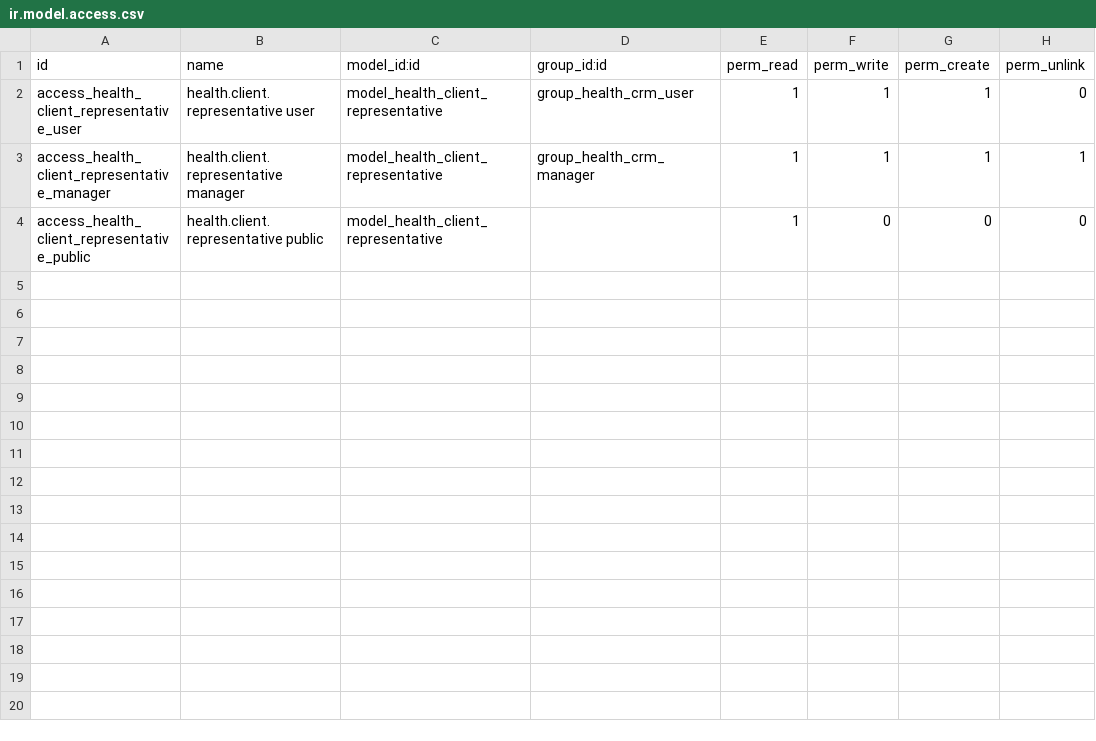
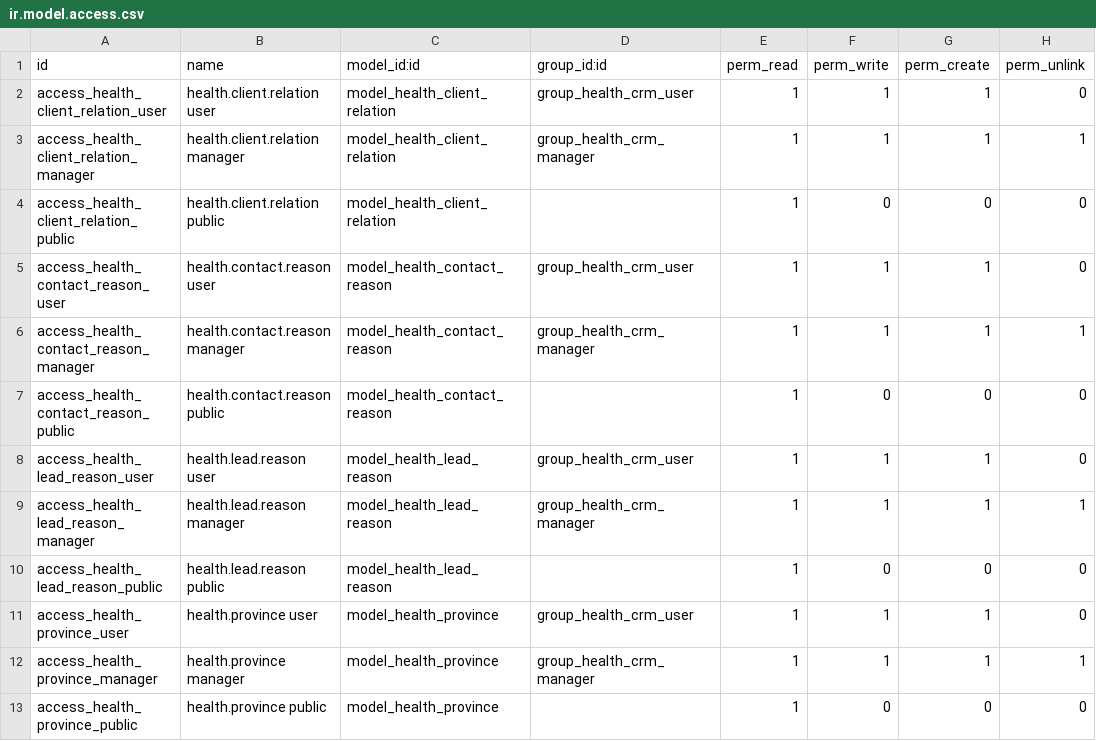
Before and after one commit to biztinct/health, a CSV file: addons/health_crm/security/ir.model.access.csv, drawn as a sheet.

```diff
--- a/addons/health_crm/security/ir.model.access.csv
+++ b/addons/health_crm/security/ir.model.access.csv
@@ -1,4 +1,13 @@
 id,name,model_id:id,group_id:id,perm_read,perm_write,perm_create,perm_unlink
-access_health_client_representative_user,health.client.representative user,model_health_client_representative,group_health_crm_user,1,1,1,0
-access_health_client_representative_manager,health.client.representative manager,model_health_client_representative,group_health_crm_manager,1,1,1,1
-access_health_client_representative_public,health.client.representative public,model_health_client_representative,,1,0,0,0
+access_health_client_relation_user,health.client.relation user,model_health_client_relation,group_health_crm_user,1,1,1,0
+access_health_client_relation_manager,health.client.relation manager,model_health_client_relation,group_health_crm_manager,1,1,1,1
+access_health_client_relation_public,health.client.relation public,model_health_client_relation,,1,0,0,0
+access_health_contact_reason_user,health.contact.reason user,model_health_contact_reason,group_health_crm_user,1,1,1,0
+access_health_contact_reason_manager,health.contact.reason manager,model_health_contact_reason,group_health_crm_manager,1,1,1,1
+access_health_contact_reason_public,health.contact.reason public,model_health_contact_reason,,1,0,0,0
+access_health_lead_reason_user,health.lead.reason user,model_health_lead_reason,group_health_crm_user,1,1,1,0
+access_health_lead_reason_manager,health.lead.reason manager,model_health_lead_reason,group_health_crm_manager,1,1,1,1
+access_health_lead_reason_public,health.lead.reason public,model_health_lead_reason,,1,0,0,0
+access_health_province_user,health.province user,model_health_province,group_health_crm_user,1,1,1,0
+access_health_province_manager,health.province manager,model_health_province,group_health_crm_manager,1,1,1,1
+access_health_province_public,health.province public,model_health_province,,1,0,0,0
```
Also changed, not shown: 21 other files.
